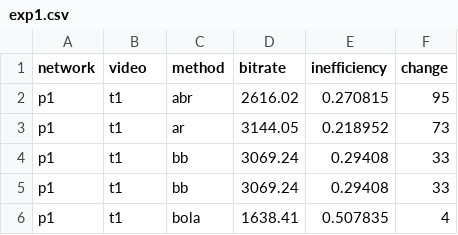
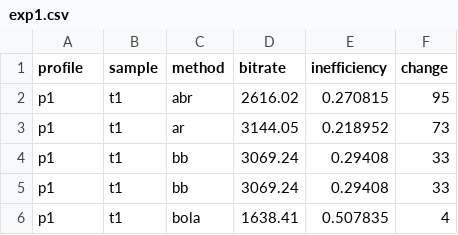
Before and after one commit to nus-mmsys/QUETRA, a CSV file: optimal-metrics/benchmark-results/exp1.csv, drawn as a sheet; only a part is shown.

Commit message:
Update exp1.csv

```diff
--- a/optimal-metrics/benchmark-results/exp1.csv
+++ b/optimal-metrics/benchmark-results/exp1.csv
@@ -1,2 +1,2 @@
-network,video,method,bitrate,inefficiency,change
+profile,sample,method,bitrate,inefficiency,change
 p1,t1,abr,2616.02,0.270815,95
```
